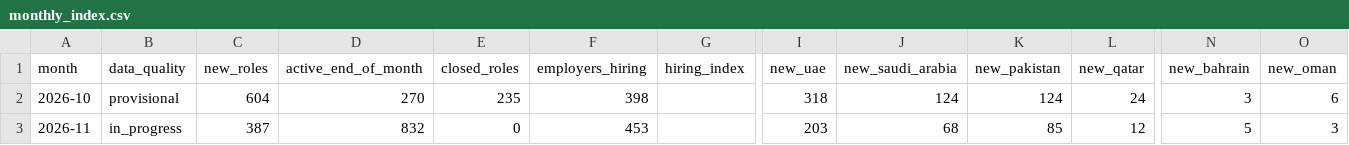
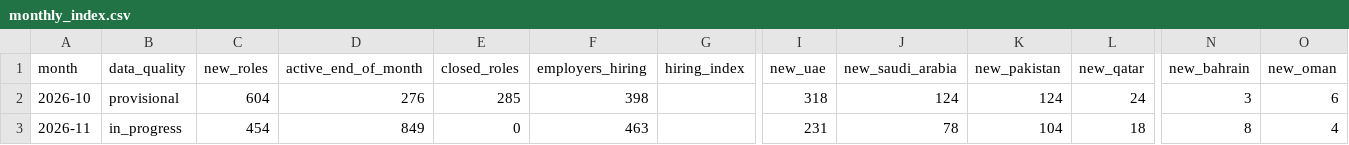
Before and after one commit to Densight/densight-jobs, a CSV file: data/monthly_index.csv, drawn as a sheet; only a part is shown, gaps mark what is left out; the diff names each change by its address in the sheet, - before the commit and + after, or states it on an @@ line.

```diff
--- a/data/monthly_index.csv
+++ b/data/monthly_index.csv
-D2 (active_end_of_month): 270
+D2 (active_end_of_month): 276
-E2 (closed_roles): 235
+E2 (closed_roles): 285
-C3 (new_roles): 387
+C3 (new_roles): 454
-D3 (active_end_of_month): 832
+D3 (active_end_of_month): 849
-F3 (employers_hiring): 453
+F3 (employers_hiring): 463
-I3 (new_uae): 203
+I3 (new_uae): 231
-J3 (new_saudi_arabia): 68
+J3 (new_saudi_arabia): 78
-K3 (new_pakistan): 85
+K3 (new_pakistan): 104
-L3 (new_qatar): 12
+L3 (new_qatar): 18
-N3 (new_bahrain): 5
+N3 (new_bahrain): 8
-O3 (new_oman): 3
+O3 (new_oman): 4
```
Also changed, not shown: data/weekly_counts.csv, data/weekly_movers.csv, 2 other files.
